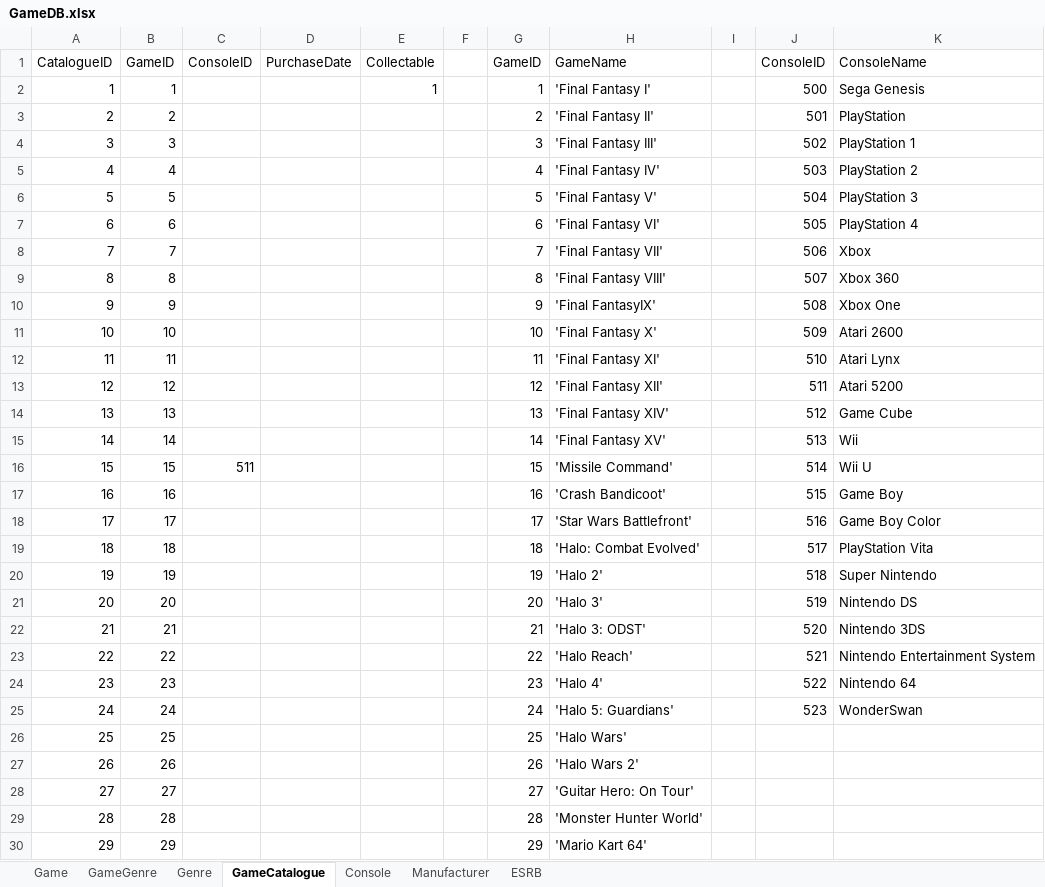
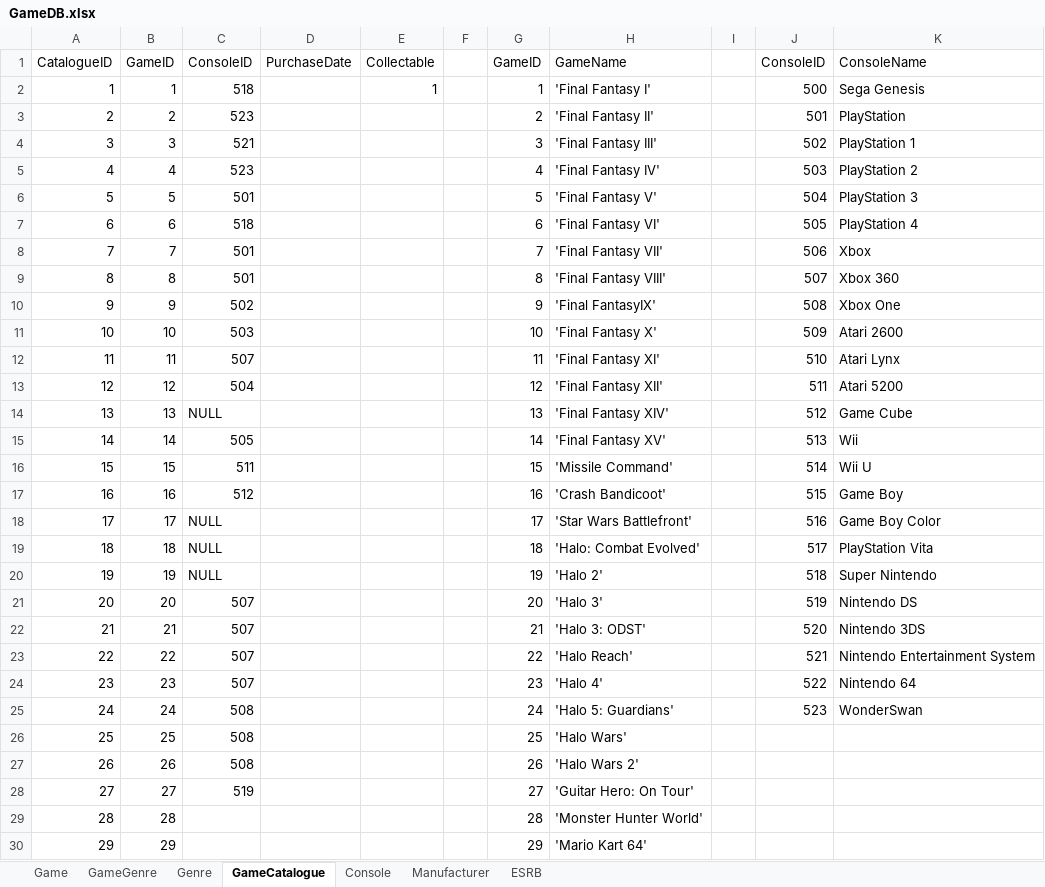
Before and after one commit to coleminer399/3550GroupAssignment1, an Excel workbook: GameDB.xlsx, sheet GameCatalogue, drawn as a sheet; only a part is shown; values as stored, in another font and other column widths than the file's, no borders; the diff covers the shown part only; the diff names each change by its address in the sheet, - before the commit and + after, or states it on an @@ line.

Commit message:
looking up consoles

```diff
--- a/GameDB.xlsx (sheet GameCatalogue)
+++ b/GameDB.xlsx (sheet GameCatalogue)
-C2: (empty)
+C2: 518
-C3: (empty)
+C3: 523
-C4: (empty)
+C4: 521
-C5: (empty)
+C5: 523
-C6: (empty)
+C6: 501
-C7: (empty)
+C7: 518
-C8:C9: (empty)
+C8:C9: 501
-C10: (empty)
+C10: 502
-C11: (empty)
+C11: 503
-C12: (empty)
+C12: 507
-C13: (empty)
+C13: 504
-C14: (empty)
+C14: NULL
-C15: (empty)
+C15: 505
-C17: (empty)
+C17: 512
-C18:C20: (empty)
+C18:C20: NULL
-C21:C24: (empty)
+C21:C24: 507
-C25:C27: (empty)
+C25:C27: 508
-C28: (empty)
+C28: 519
```
Also changed, not shown: 1 edited cell elsewhere in this sheet.
